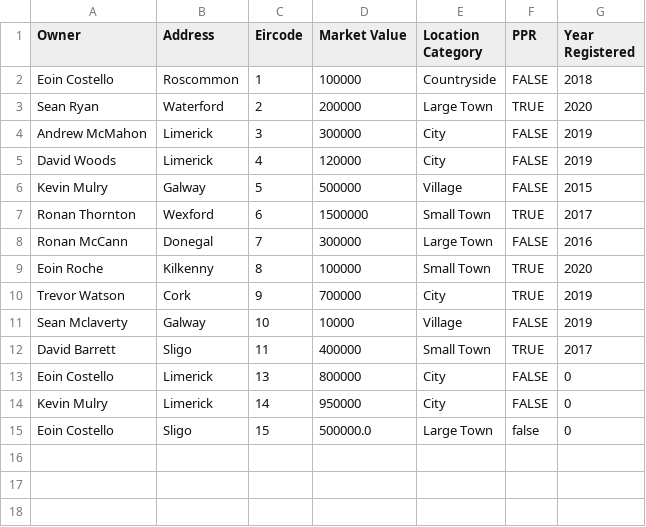
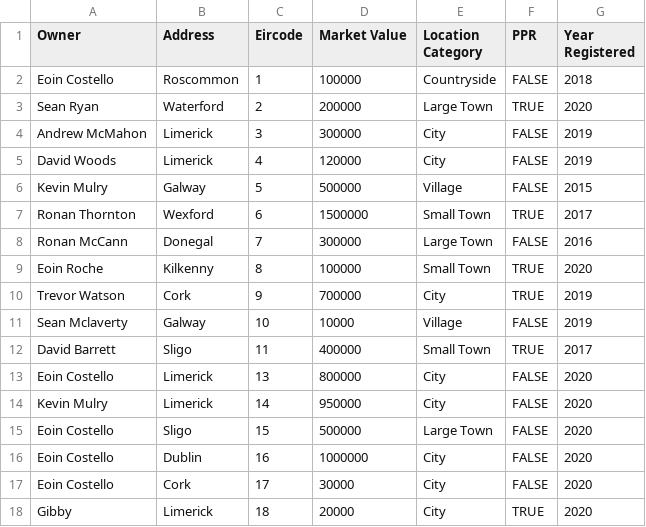
Before and after one commit to woodsy104/CS4013Project, a CSV file: properties.csv, drawn as a sheet.

```diff
--- a/properties.csv
+++ b/properties.csv
@@ -12,4 +12,7 @@ Sean Mclaverty,Galway,10,10000,Village,FALSE,2019
 David Barrett,Sligo,11,400000,Small Town,TRUE,2017
-Eoin Costello,Limerick,13,800000,City,FALSE,0
-Kevin Mulry,Limerick,14,950000,City,FALSE,0
-Eoin Costello,Sligo,15,500000.0,Large Town,false,0
+Eoin Costello,Limerick,13,800000,City,FALSE,2020
+Kevin Mulry,Limerick,14,950000,City,FALSE,2020
+Eoin Costello,Sligo,15,500000,Large Town,FALSE,2020
+Eoin Costello,Dublin,16,1000000,City,FALSE,2020
+Eoin Costello,Cork,17,30000,City,FALSE,2020
+Gibby,Limerick,18,20000,City,TRUE,2020
```
Also changed, not shown: payments.csv, 8 other files.
